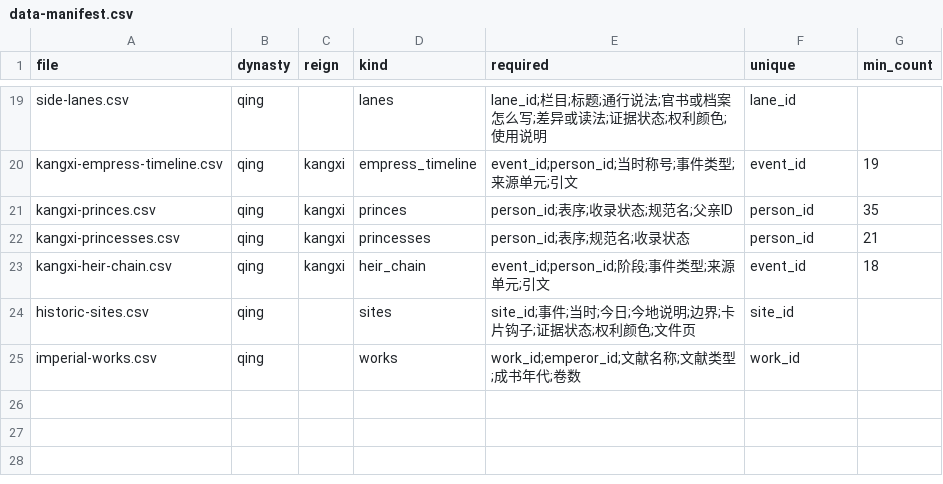
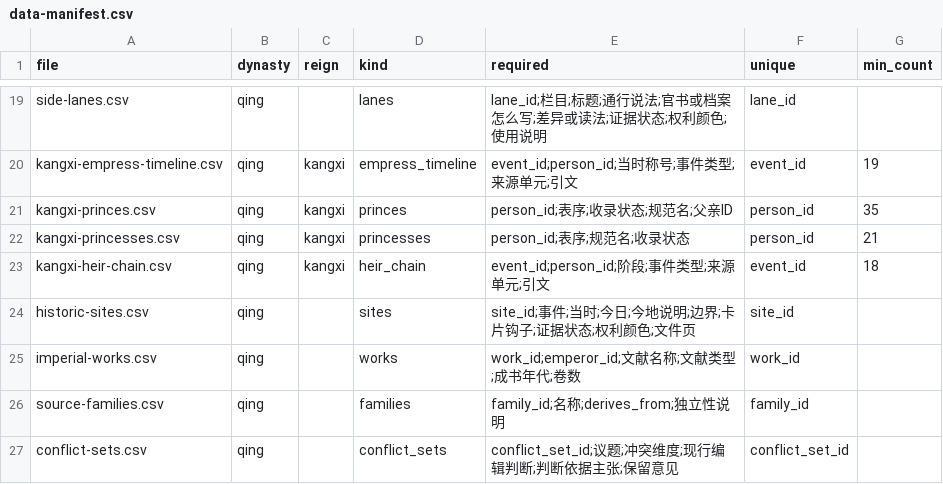
Before and after one commit to zonglinxie-cyber/qing-history-evidence-base, a CSV file: data/data-manifest.csv, drawn as a sheet; only a part is shown, gaps mark what is left out.

```diff
--- a/data/data-manifest.csv
+++ b/data/data-manifest.csv
@@ -25 +25,3 @@ historic-sites.csv,qing,,sites,"site_id;事件;当时;今日;今地说明;边界
 imperial-works.csv,qing,,works,"work_id;emperor_id;文献名称;文献类型;成书年代;卷数",work_id,
+source-families.csv,qing,,families,"family_id;名称;derives_from;独立性说明",family_id,
+conflict-sets.csv,qing,,conflict_sets,"conflict_set_id;议题;冲突维度;现行编辑判断;判断依据主张;保留意见",conflict_set_id,
```
Also changed, not shown: 7 other files.
